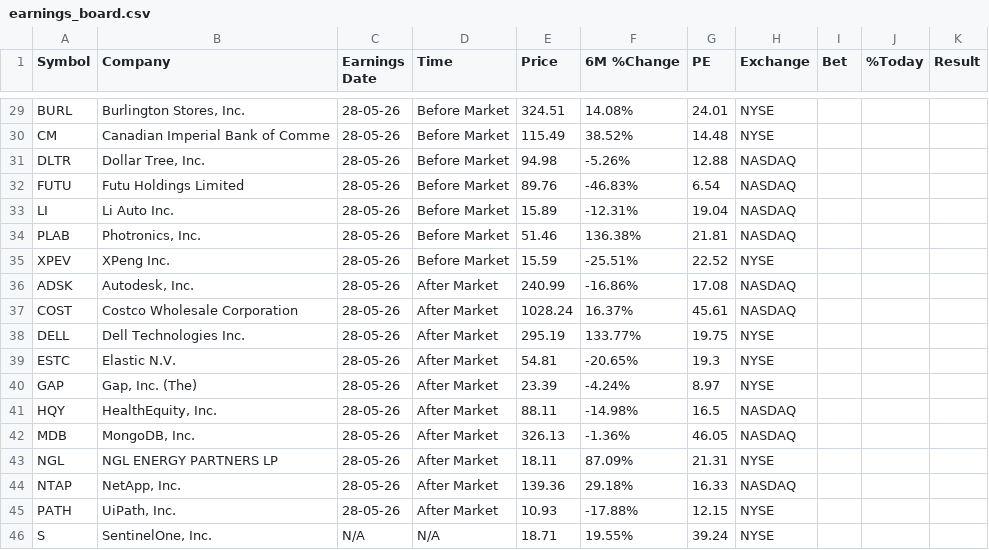
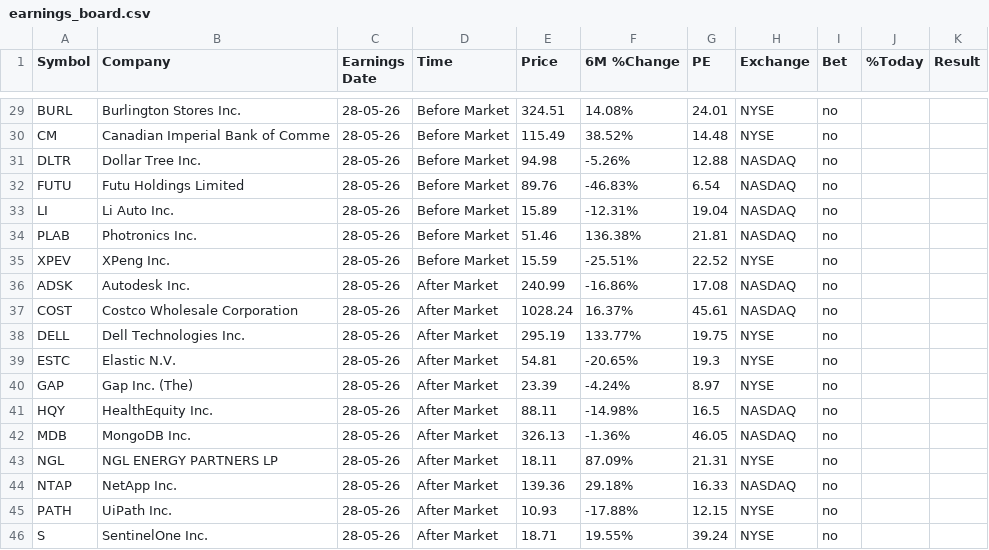
Before and after one commit to Serovine/Serovine.github.io, a CSV file: earnings_board.csv, drawn as a sheet; only a part is shown, gaps mark what is left out; the diff covers the shown part only; the diff names each change by its address in the sheet, - before the commit and + after, or states it on an @@ line.

Commit message:
Fix formatting and company names in earnings_board.csv
Updated company names and removed unnecessary quotes in earnings_board.csv.

```diff
--- a/earnings_board.csv
+++ b/earnings_board.csv
-B29 (Company): Burlington Stores, Inc.
+B29 (Company): Burlington Stores Inc.
-I29:I46 (Bet): (empty)
+I29:I46 (Bet): no
-B31 (Company): Dollar Tree, Inc.
+B31 (Company): Dollar Tree Inc.
-B34 (Company): Photronics, Inc.
+B34 (Company): Photronics Inc.
-B36 (Company): Autodesk, Inc.
+B36 (Company): Autodesk Inc.
-B40 (Company): Gap, Inc. (The)
+B40 (Company): Gap Inc. (The)
-B41 (Company): HealthEquity, Inc.
+B41 (Company): HealthEquity Inc.
-B42 (Company): MongoDB, Inc.
+B42 (Company): MongoDB Inc.
-B44 (Company): NetApp, Inc.
+B44 (Company): NetApp Inc.
-B45 (Company): UiPath, Inc.
+B45 (Company): UiPath Inc.
-B46 (Company): SentinelOne, Inc.
+B46 (Company): SentinelOne Inc.
-C46 (Earnings Date): N/A
+C46 (Earnings Date): 28-05-26
-D46 (Time): N/A
+D46 (Time): After Market
```
Also changed, not shown: 40 edited cells elsewhere in this file.
